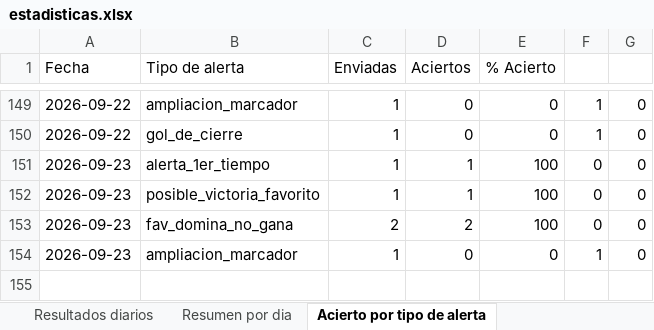
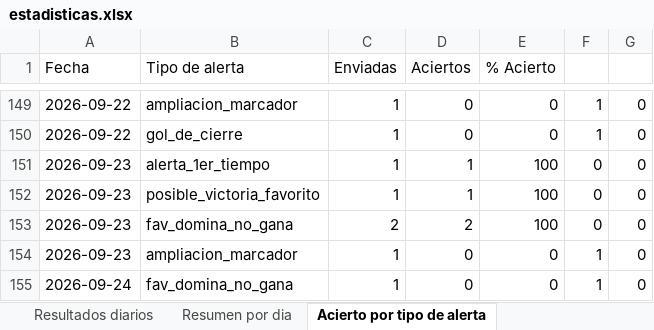
Before and after one commit to erikolivo/Mimoexcel, an Excel workbook: data/estadisticas.xlsx, sheet Acierto por tipo de alerta, drawn as a sheet; only a part is shown, gaps mark what is left out; values as stored, in another font and other column widths than the file's, no borders; the diff names each change by its address in the sheet, - before the commit and + after, or states it on an @@ line.

```diff
--- a/data/estadisticas.xlsx (sheet Acierto por tipo de alerta)
+++ b/data/estadisticas.xlsx (sheet Acierto por tipo de alerta)
+row 155: 2026-09-24 | fav_domina_no_gana | 1 | 0 | 0 | 1 | 0
```
Also changed, not shown: sheet Resultados diarios, sheet Resumen por dia, 4 other files.
